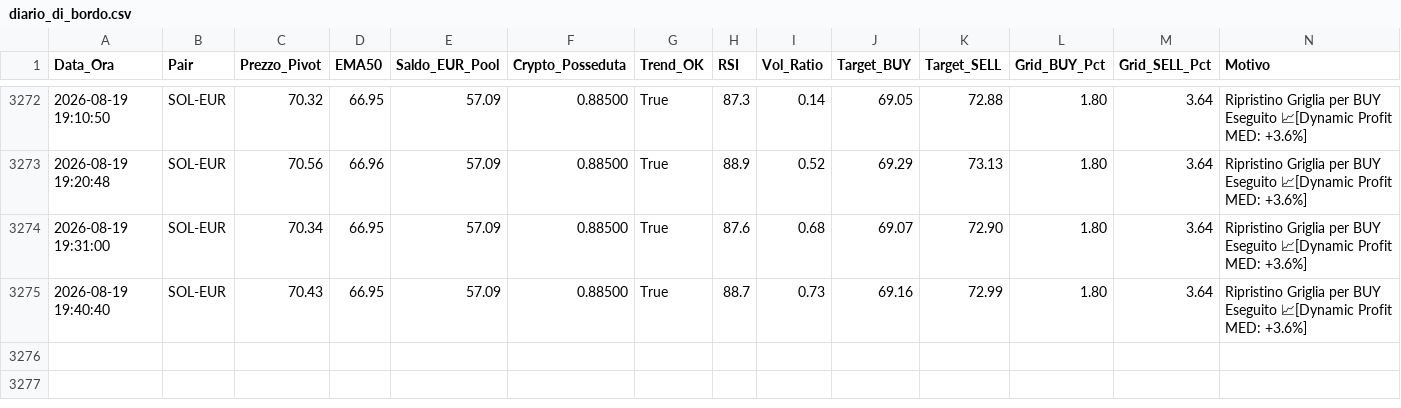
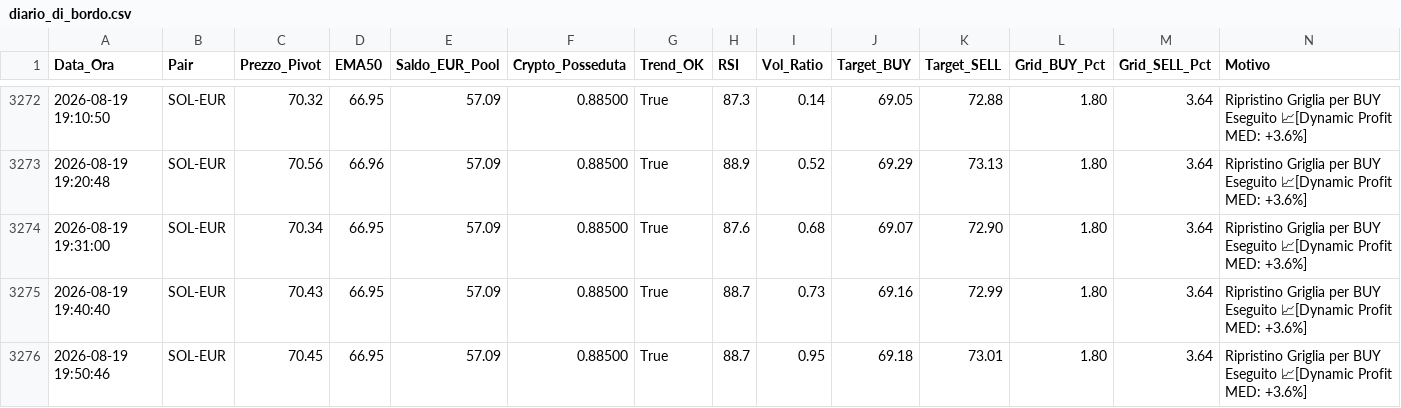
Before and after one commit to marcolalicata2017-oss/coinbase-grid-bot, a CSV file: diario_di_bordo.csv, drawn as a sheet; only a part is shown, gaps mark what is left out.

```diff
--- a/diario_di_bordo.csv
+++ b/diario_di_bordo.csv
@@ -3275 +3275,2 @@ Data_Ora,Pair,Prezzo_Pivot,EMA50,Saldo_EUR_Pool,Crypto_Posseduta,Trend_OK,RSI,Vo
 2026-08-19 19:40:40,SOL-EUR,70.43,66.95,57.09,0.88500,True,88.7,0.73,69.16,72.99,1.80,3.64,"Ripristino Griglia per BUY Eseguito 📈[Dynamic Profit MED: +3.6%]"
+2026-08-19 19:50:46,SOL-EUR,70.45,66.95,57.09,0.88500,True,88.7,0.95,69.18,73.01,1.80,3.64,"Ripristino Griglia per BUY Eseguito 📈[Dynamic Profit MED: +3.6%]"
```
